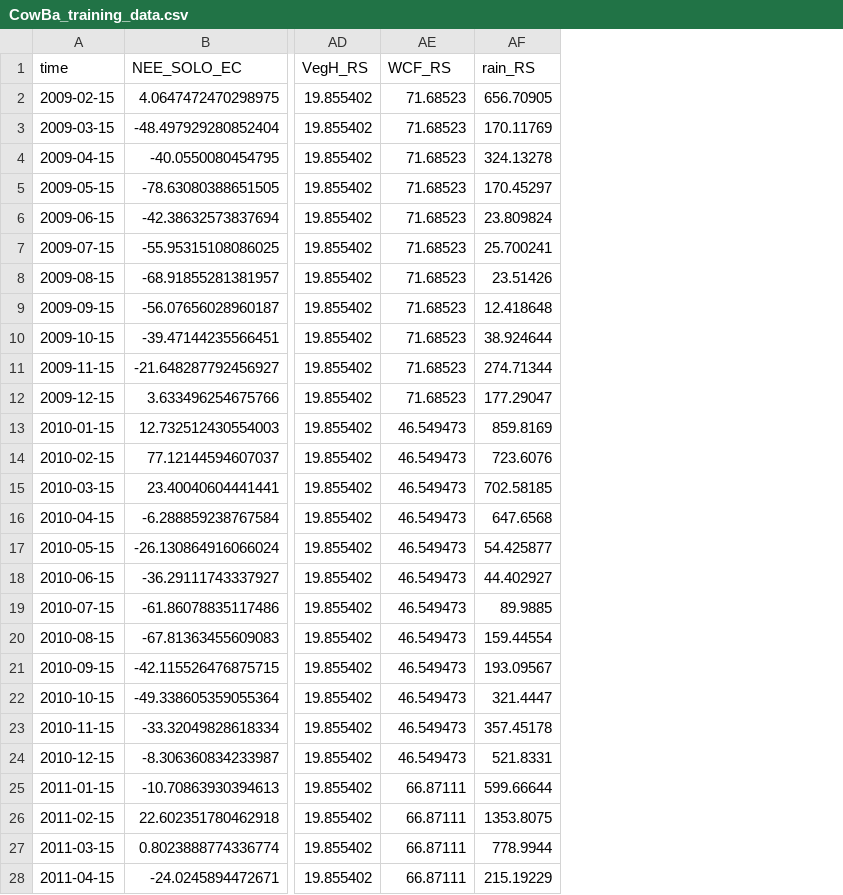
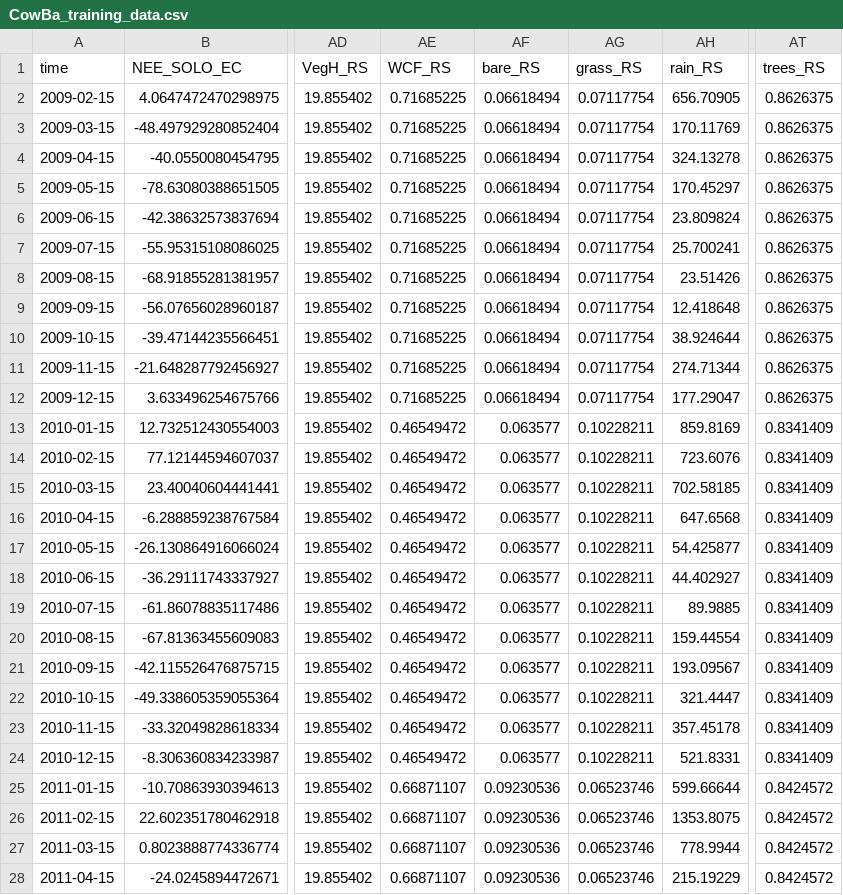
Before and after one commit to cbur24/climate-carbon-interactions, a CSV file: results/training_data/CowBa_training_data.csv, drawn as a sheet; only a part is shown, gaps mark what is left out; the diff covers the shown part only; the diff names each change by its address in the sheet, - before the commit and + after, or states it on an @@ line.

```diff
--- a/results/training_data/CowBa_training_data.csv
+++ b/results/training_data/CowBa_training_data.csv
+column AF (bare_RS), rows 2-28: 0.06618494 | 0.06618494 | 0.06618494 | 0.06618494 | 0.06618494 | 0.06618494 | 0.06618494 | 0.06618494 | 0.06618494 | 0.06618494 | 0.06618494 | 0.063577 | 0.063577 | 0.063577 | 0.063577 | 0.063577 | 0.063577 | 0.063577 | 0.063577 | 0.063577 | 0.063577 | 0.063577 | 0.063577 | 0.09230536 | 0.09230536 | 0.09230536 | 0.09230536
+column AG (grass_RS), rows 2-28: 0.07117754 | 0.07117754 | 0.07117754 | 0.07117754 | 0.07117754 | 0.07117754 | 0.07117754 | 0.07117754 | 0.07117754 | 0.07117754 | 0.07117754 | 0.10228211 | 0.10228211 | 0.10228211 | 0.10228211 | 0.10228211 | 0.10228211 | 0.10228211 | 0.10228211 | 0.10228211 | 0.10228211 | 0.10228211 | 0.10228211 | 0.06523746 | 0.06523746 | 0.06523746 | 0.06523746
+column AT (trees_RS), rows 2-28: 0.8626375 | 0.8626375 | 0.8626375 | 0.8626375 | 0.8626375 | 0.8626375 | 0.8626375 | 0.8626375 | 0.8626375 | 0.8626375 | 0.8626375 | 0.8341409 | 0.8341409 | 0.8341409 | 0.8341409 | 0.8341409 | 0.8341409 | 0.8341409 | 0.8341409 | 0.8341409 | 0.8341409 | 0.8341409 | 0.8341409 | 0.8424572 | 0.8424572 | 0.8424572 | 0.8424572
-AE2:AE12 (WCF_RS): 71.68523
+AE2:AE12 (WCF_RS): 0.71685225
-AE13:AE24 (WCF_RS): 46.549473
+AE13:AE24 (WCF_RS): 0.46549472
-AE25:AE28 (WCF_RS): 66.87111
+AE25:AE28 (WCF_RS): 0.66871107
```
Also changed, not shown: 136 edited cells elsewhere in this file, results/training_data/Alice_training_data.csv, results/training_data/Calpe_training_data.csv, 37 other files.
